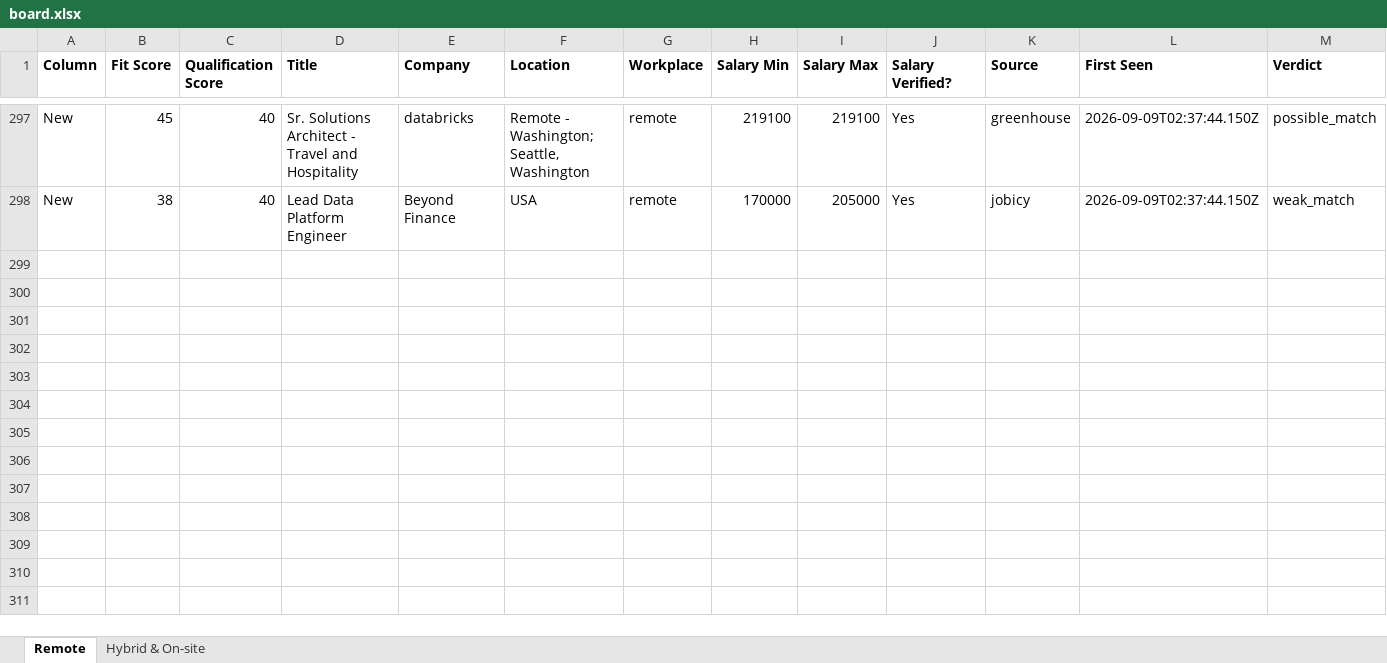
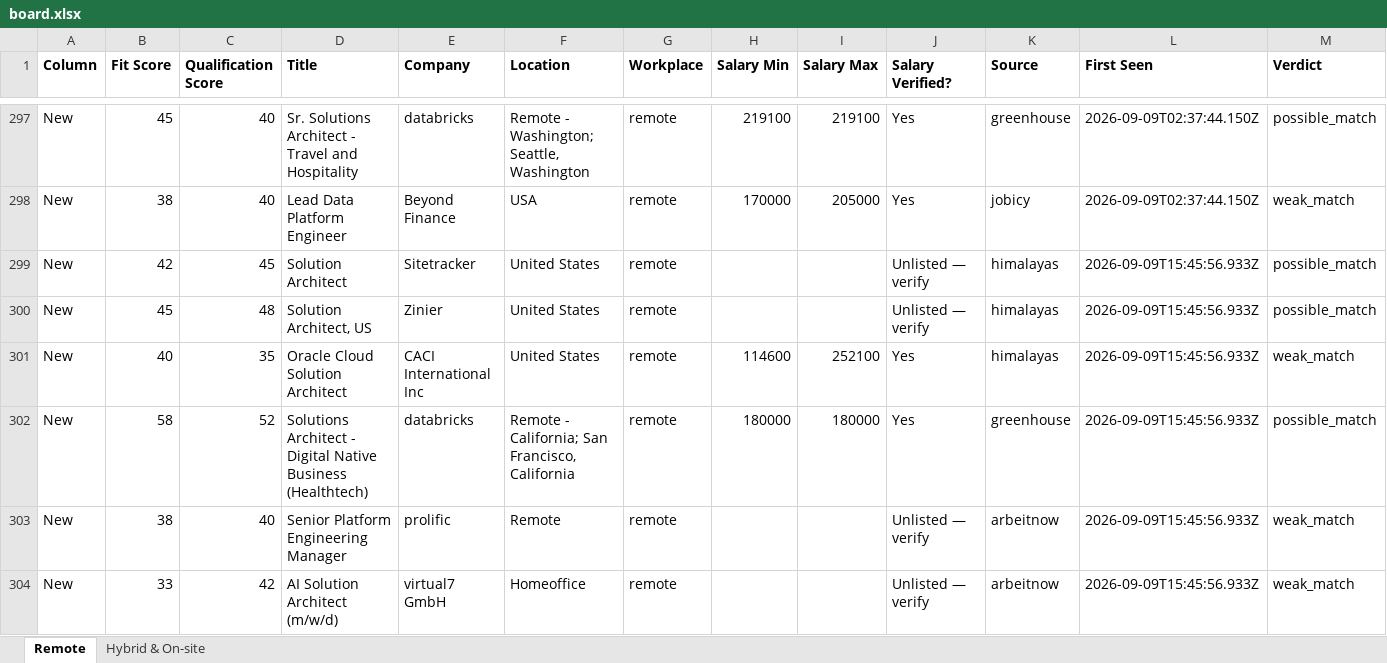
Before and after one commit to naijadamus/goodfela.com, an Excel workbook: hunt/board.xlsx, sheet Remote, drawn as a sheet; only a part is shown, gaps mark what is left out; values as stored, in another font and other column widths than the file's, no borders; rows hold the shown columns only; the diff covers the shown part only; the diff names each change by its address in the sheet, - before the commit and + after, or states it on an @@ line.

```diff
--- a/hunt/board.xlsx (sheet Remote)
+++ b/hunt/board.xlsx (sheet Remote)
+row 299: New | 42 | 45 | Solution Architect | Sitetracker | United States | remote |  |  | Unlisted — verify | himalayas | 2026-09-09T15:45:56.933Z | possible_match
+row 300: New | 45 | 48 | Solution Architect, US | Zinier | United States | remote |  |  | Unlisted — verify | himalayas | 2026-09-09T15:45:56.933Z | possible_match
+row 301: New | 40 | 35 | Oracle Cloud Solution Architect | CACI International Inc | United States | remote | 114600 | 252100 | Yes | himalayas | 2026-09-09T15:45:56.933Z | weak_match
+row 302: New | 58 | 52 | Solutions Architect - Digital Native Business (Healthtech) | databricks | Remote - California; San Francisco, California | remote | 180000 | 180000 | Yes | greenhouse | 2026-09-09T15:45:56.933Z | possible_match
+row 303: New | 38 | 40 | Senior Platform Engineering Manager | prolific | Remote | remote |  |  | Unlisted — verify | arbeitnow | 2026-09-09T15:45:56.933Z | weak_match
+row 304: New | 33 | 42 | AI Solution Architect (m/w/d) | virtual7 GmbH | Homeoffice | remote |  |  | Unlisted — verify | arbeitnow | 2026-09-09T15:45:56.933Z | weak_match
```
Also changed, not shown: 6 added rows elsewhere in this sheet, sheet Hybrid & On-site, 1 other file.
